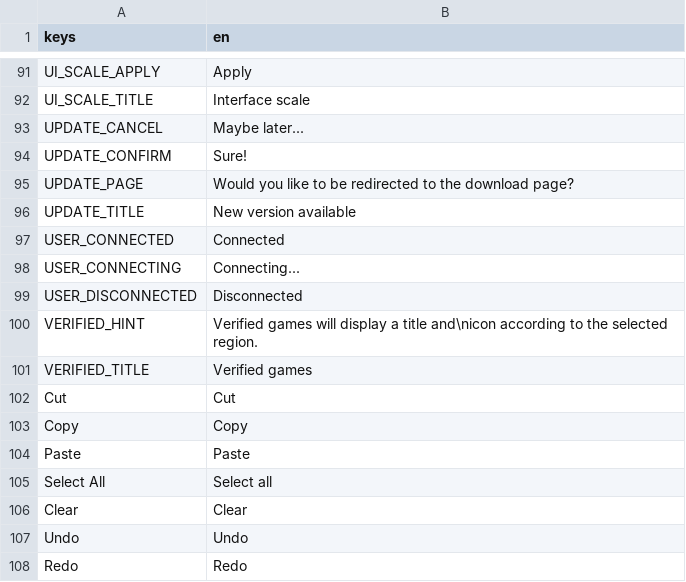
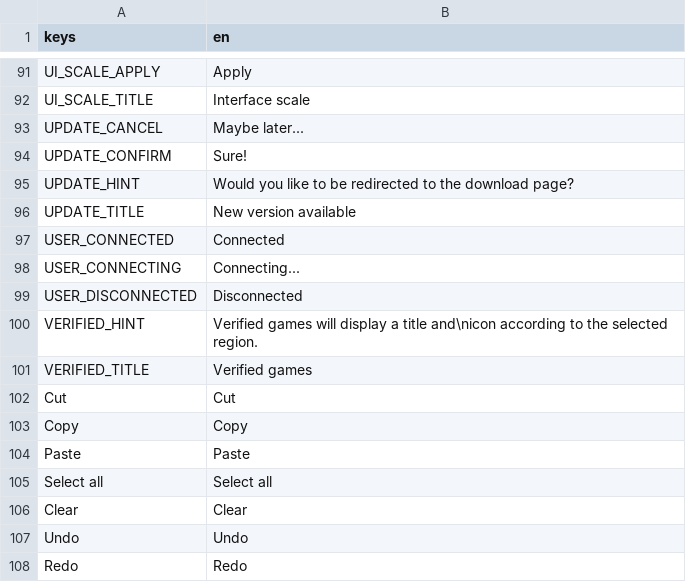
Before and after one commit to ninstar/Rich-Presence-U, a CSV file: source/locales/english.csv, drawn as a sheet; only a part is shown, gaps mark what is left out.

Commit message:
Update translations

```diff
--- a/source/locales/english.csv
+++ b/source/locales/english.csv
@@ -94,3 +94,3 @@ UPDATE_CANCEL,Maybe later...
 UPDATE_CONFIRM,Sure!
-UPDATE_PAGE,Would you like to be redirected to the download page?
+UPDATE_HINT,Would you like to be redirected to the download page?
 UPDATE_TITLE,New version available
@@ -104,3 +104,3 @@ Copy,Copy
 Paste,Paste
-Select All,Select all
+Select all,Select all
 Clear,Clear
```
Also changed, not shown: source/locales/portuguese.csv.
